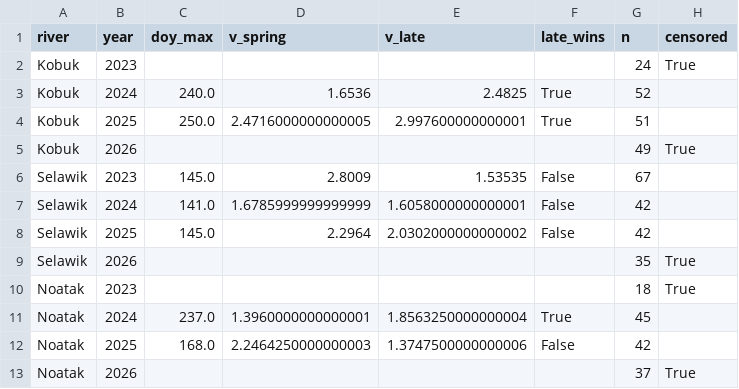
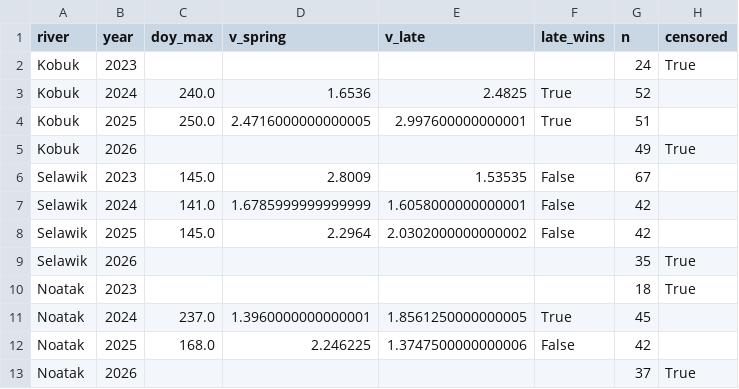
Before and after one commit to tmittal22/swot-kotzebue-sound, a CSV file: docs/swot_peak_timing.csv, drawn as a sheet.

```diff
--- a/docs/swot_peak_timing.csv
+++ b/docs/swot_peak_timing.csv
@@ -10,4 +10,4 @@ Selawik,2026,,,,,35,True
 Noatak,2023,,,,,18,True
-Noatak,2024,237.0,1.3960000000000001,1.8563250000000004,True,45,
-Noatak,2025,168.0,2.2464250000000003,1.3747500000000006,False,42,
+Noatak,2024,237.0,1.3960000000000001,1.8561250000000005,True,45,
+Noatak,2025,168.0,2.246225,1.3747500000000006,False,42,
 Noatak,2026,,,,,37,True
```
Also changed, not shown: docs/chl_stage_lag.csv, 24 other files.
